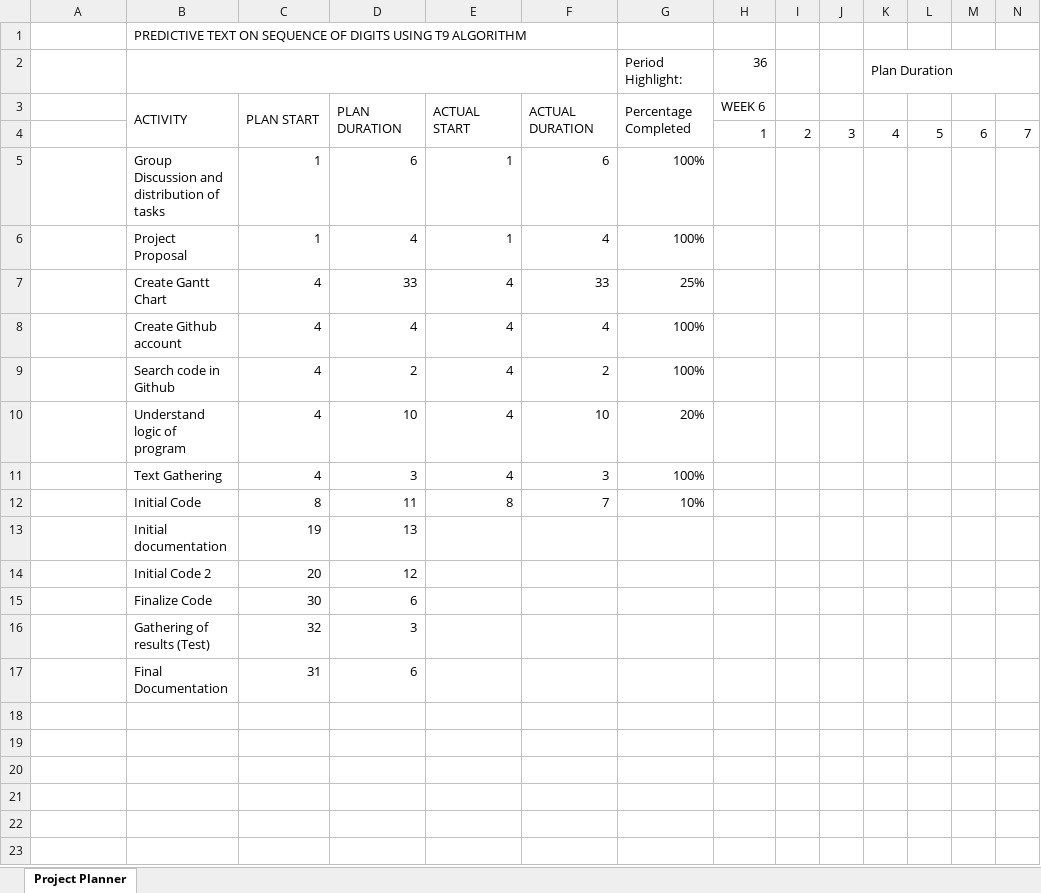
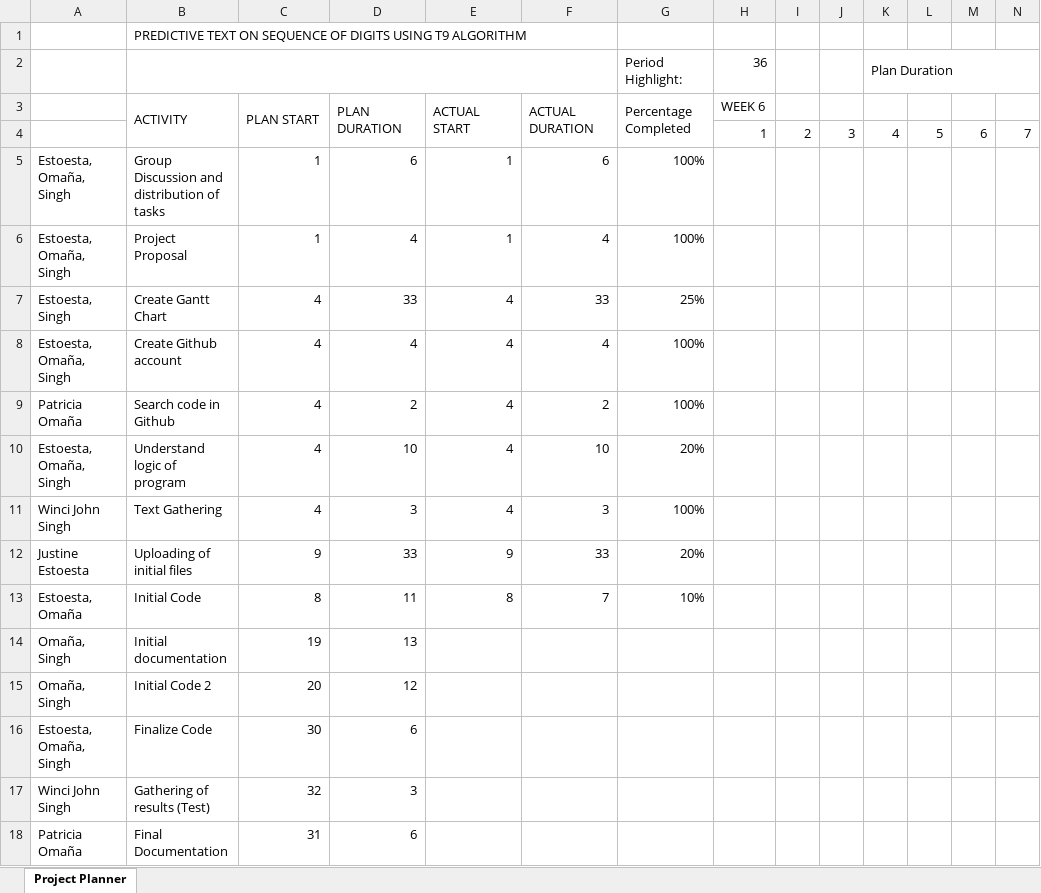
Before and after one commit to jdestoesta/COE127L-B1_DOE_06, an Excel workbook: COE127L_DOE_Grp6_Gantt.xlsx, sheet Project Planner, drawn as a sheet; only a part is shown; values as stored, in another font and other column widths than the file's, no cell formats; conditional formats not drawn; addresses are those after the commit; rows hold the shown columns only; the diff names each change by its address in the sheet, - before the commit and + after, or states it on an @@ line.

Commit message:
Updated Gantt Chart Trial (Singh)

```diff
--- a/COE127L_DOE_Grp6_Gantt.xlsx (sheet Project Planner)
+++ b/COE127L_DOE_Grp6_Gantt.xlsx (sheet Project Planner)
-A5:A6: (empty)
+A5:A6: Estoesta, Omaña, Singh
-A7: (empty)
+A7: Estoesta, Singh
-A8: (empty)
+A8: Estoesta, Omaña, Singh
-A9: (empty)
+A9: Patricia Omaña
-A10: (empty)
+A10: Estoesta, Omaña, Singh
-A11: (empty)
+A11: Winci John Singh
+row 12: Justine Estoesta | Uploading of initial files | 9 | 33 | 9 | 33 | 20%
-A13: (empty)
+A13: Estoesta, Omaña
-A14:A15: (empty)
+A14:A15: Omaña, Singh
-A16: (empty)
+A16: Estoesta, Omaña, Singh
-A17: (empty)
+A17: Winci John Singh
-A18: (empty)
+A18: Patricia Omaña
```
Also changed, not shown: cell formats.
